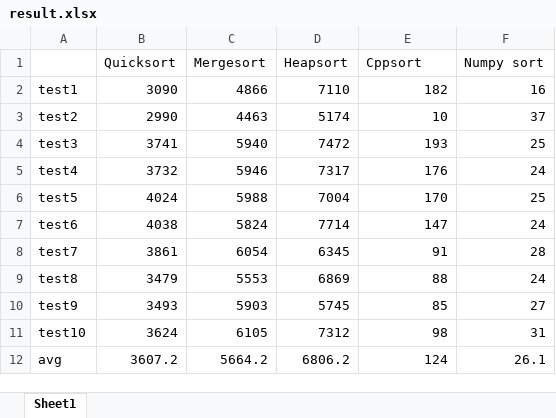
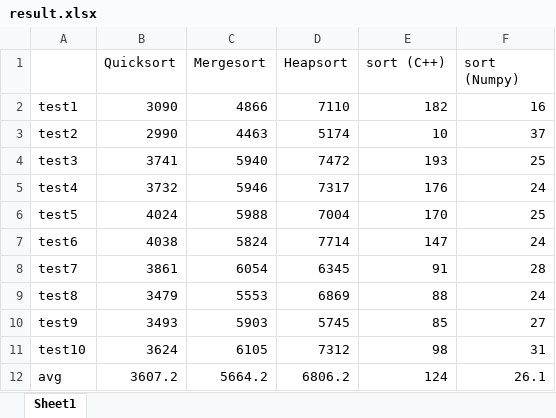
Before and after one commit to Lilinta/IT003-Sorting-Algorithms-Benchmark, an Excel workbook: result.xlsx, sheet Sheet1, drawn as a sheet; values as stored, in another font and other column widths than the file's, no borders; the diff names each change by its address in the sheet, - before the commit and + after, or states it on an @@ line.

Commit message:
Update result.xlsx

```diff
--- a/result.xlsx (sheet Sheet1)
+++ b/result.xlsx (sheet Sheet1)
-E1: Cppsort
+E1: sort (C++)
-F1: Numpy sort
+F1: sort (Numpy)
```
